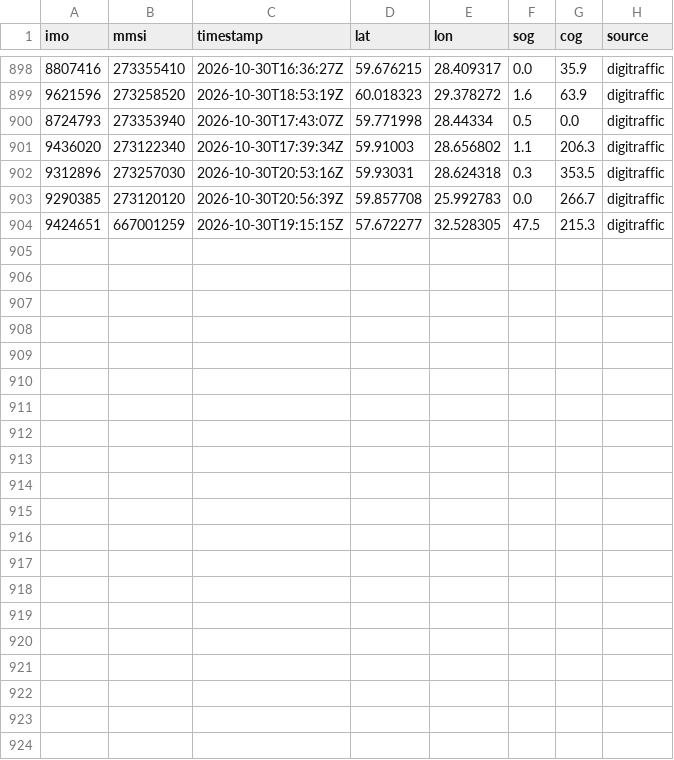
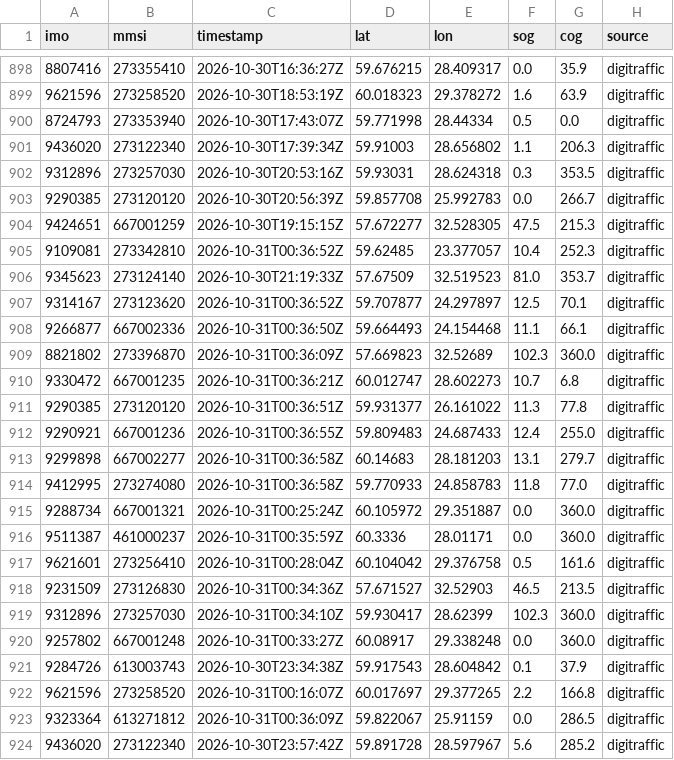
Before and after one commit to trishbailey/osint-gallery, a CSV file: ghost-fleet/data/positions/digitraffic-2026-10.csv, drawn as a sheet; only a part is shown, gaps mark what is left out.

```diff
--- a/ghost-fleet/data/positions/digitraffic-2026-10.csv
+++ b/ghost-fleet/data/positions/digitraffic-2026-10.csv
@@ -904 +904,21 @@ imo,mmsi,timestamp,lat,lon,sog,cog,source
 9424651,667001259,2026-10-30T19:15:15Z,57.672277,32.528305,47.5,215.3,digitraffic
+9109081,273342810,2026-10-31T00:36:52Z,59.62485,23.377057,10.4,252.3,digitraffic
+9345623,273124140,2026-10-30T21:19:33Z,57.67509,32.519523,81.0,353.7,digitraffic
+9314167,273123620,2026-10-31T00:36:52Z,59.707877,24.297897,12.5,70.1,digitraffic
+9266877,667002336,2026-10-31T00:36:50Z,59.664493,24.154468,11.1,66.1,digitraffic
+8821802,273396870,2026-10-31T00:36:09Z,57.669823,32.52689,102.3,360.0,digitraffic
+9330472,667001235,2026-10-31T00:36:21Z,60.012747,28.602273,10.7,6.8,digitraffic
+9290385,273120120,2026-10-31T00:36:51Z,59.931377,26.161022,11.3,77.8,digitraffic
+9290921,667001236,2026-10-31T00:36:55Z,59.809483,24.687433,12.4,255.0,digitraffic
+9299898,667002277,2026-10-31T00:36:58Z,60.14683,28.181203,13.1,279.7,digitraffic
+9412995,273274080,2026-10-31T00:36:58Z,59.770933,24.858783,11.8,77.0,digitraffic
+9288734,667001321,2026-10-31T00:25:24Z,60.105972,29.351887,0.0,360.0,digitraffic
+9511387,461000237,2026-10-31T00:35:59Z,60.3336,28.01171,0.0,360.0,digitraffic
+9621601,273256410,2026-10-31T00:28:04Z,60.104042,29.376758,0.5,161.6,digitraffic
+9231509,273126830,2026-10-31T00:34:36Z,57.671527,32.52903,46.5,213.5,digitraffic
+9312896,273257030,2026-10-31T00:34:10Z,59.930417,28.62399,102.3,360.0,digitraffic
+9257802,667001248,2026-10-31T00:33:27Z,60.08917,29.338248,0.0,360.0,digitraffic
+9284726,613003743,2026-10-30T23:34:38Z,59.917543,28.604842,0.1,37.9,digitraffic
+9621596,273258520,2026-10-31T00:16:07Z,60.017697,29.377265,2.2,166.8,digitraffic
+9323364,613271812,2026-10-31T00:36:09Z,59.822067,25.91159,0.0,286.5,digitraffic
+9436020,273122340,2026-10-30T23:57:42Z,59.891728,28.597967,5.6,285.2,digitraffic
```
